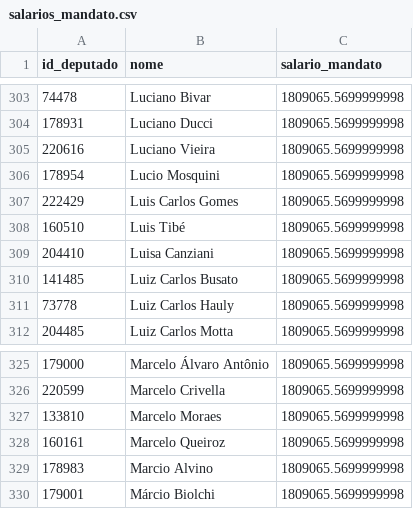
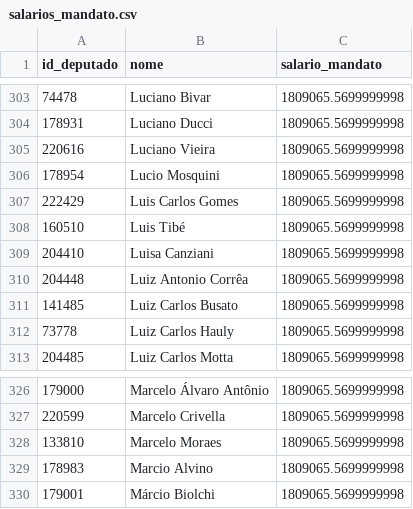
Before and after one commit to filip3dr/parlamento-mil-grau, a CSV file: salarios_mandato.csv, drawn as a sheet; only a part is shown, gaps mark what is left out; removed rows and columns are numbered as before the commit, all else as after; the diff names each change by its address in the sheet, - before the commit and + after, or states it on an @@ line.

```diff
--- a/salarios_mandato.csv
+++ b/salarios_mandato.csv
+row 310: 204448 | Luiz Antonio Corrêa | 1809065.5699999998
-row 328: 160161 | Marcelo Queiroz | 1809065.5699999998
```
Also changed, not shown: ranking_completo.csv.
